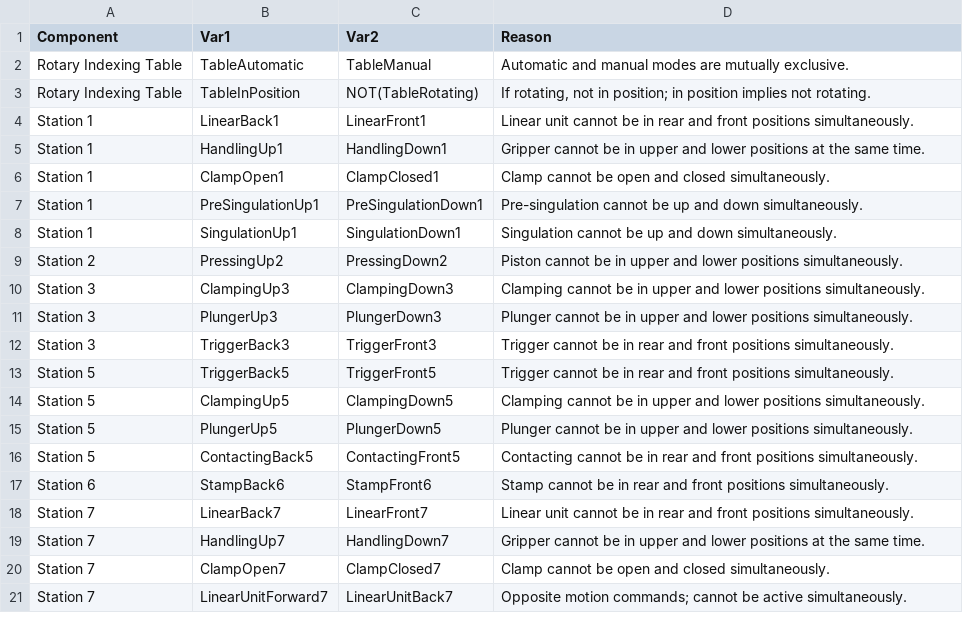
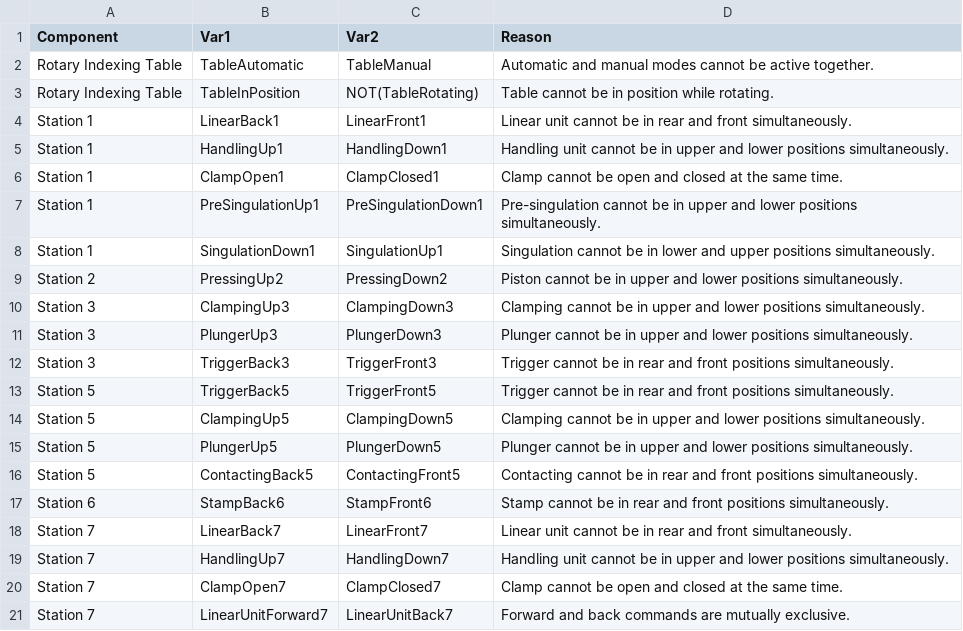
Before and after one commit to divkovic-AUT-research/TEFVGRAFCETLLMs, a CSV file: StaticAnalysis (Java)/csvTablesFolder/exclusions_gpt_5.csv, drawn as a sheet.

```diff
--- a/StaticAnalysis (Java)/csvTablesFolder/exclusions_gpt_5.csv
+++ b/StaticAnalysis (Java)/csvTablesFolder/exclusions_gpt_5.csv
@@ -1,9 +1,9 @@
 Component;Var1;Var2;Reason
-Rotary Indexing Table;TableAutomatic;TableManual;Automatic and manual modes are mutually exclusive.
-Rotary Indexing Table;TableInPosition;NOT(TableRotating);"If rotating, not in position; in position implies not rotating."
-Station 1;LinearBack1;LinearFront1;Linear unit cannot be in rear and front positions simultaneously.
-Station 1;HandlingUp1;HandlingDown1;Gripper cannot be in upper and lower positions at the same time.
-Station 1;ClampOpen1;ClampClosed1;Clamp cannot be open and closed simultaneously.
-Station 1;PreSingulationUp1;PreSingulationDown1;Pre-singulation cannot be up and down simultaneously.
-Station 1;SingulationUp1;SingulationDown1;Singulation cannot be up and down simultaneously.
+Rotary Indexing Table;TableAutomatic;TableManual;Automatic and manual modes cannot be active together.
+Rotary Indexing Table;TableInPosition;NOT(TableRotating);Table cannot be in position while rotating.
+Station 1;LinearBack1;LinearFront1;Linear unit cannot be in rear and front simultaneously.
+Station 1;HandlingUp1;HandlingDown1;Handling unit cannot be in upper and lower positions simultaneously.
+Station 1;ClampOpen1;ClampClosed1;Clamp cannot be open and closed at the same time.
+Station 1;PreSingulationUp1;PreSingulationDown1;Pre-singulation cannot be in upper and lower positions simultaneously.
+Station 1;SingulationDown1;SingulationUp1;Singulation cannot be in lower and upper positions simultaneously.
 Station 2;PressingUp2;PressingDown2;Piston cannot be in upper and lower positions simultaneously.
@@ -17,5 +17,5 @@ Station 5;ContactingBack5;ContactingFront5;Contacting cannot be in rear and fron
 Station 6;StampBack6;StampFront6;Stamp cannot be in rear and front positions simultaneously.
-Station 7;LinearBack7;LinearFront7;Linear unit cannot be in rear and front positions simultaneously.
-Station 7;HandlingUp7;HandlingDown7;Gripper cannot be in upper and lower positions at the same time.
-Station 7;ClampOpen7;ClampClosed7;Clamp cannot be open and closed simultaneously.
-Station 7;LinearUnitForward7;LinearUnitBack7;"Opposite motion commands; cannot be active simultaneously."
+Station 7;LinearBack7;LinearFront7;Linear unit cannot be in rear and front simultaneously.
+Station 7;HandlingUp7;HandlingDown7;Handling unit cannot be in upper and lower positions simultaneously.
+Station 7;ClampOpen7;ClampClosed7;Clamp cannot be open and closed at the same time.
+Station 7;LinearUnitForward7;LinearUnitBack7;Forward and back commands are mutually exclusive.
```
Also changed, not shown: StaticAnalysis (Java)/csvTablesFolder/exclusions_claude-3-7-sonnet-20250219.csv, StaticAnalysis (Java)/csvTablesFolder/exclusions_mistral-large-2411.csv, 1 other file.
